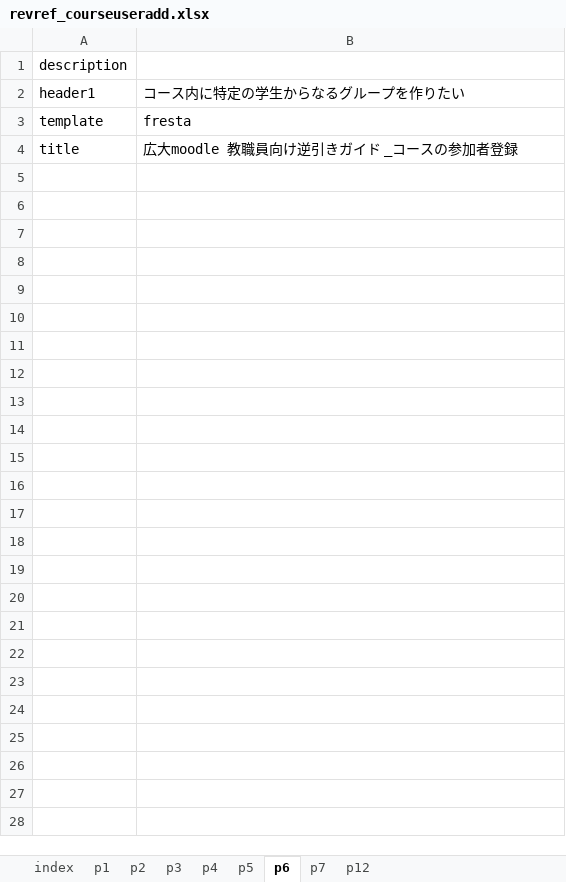
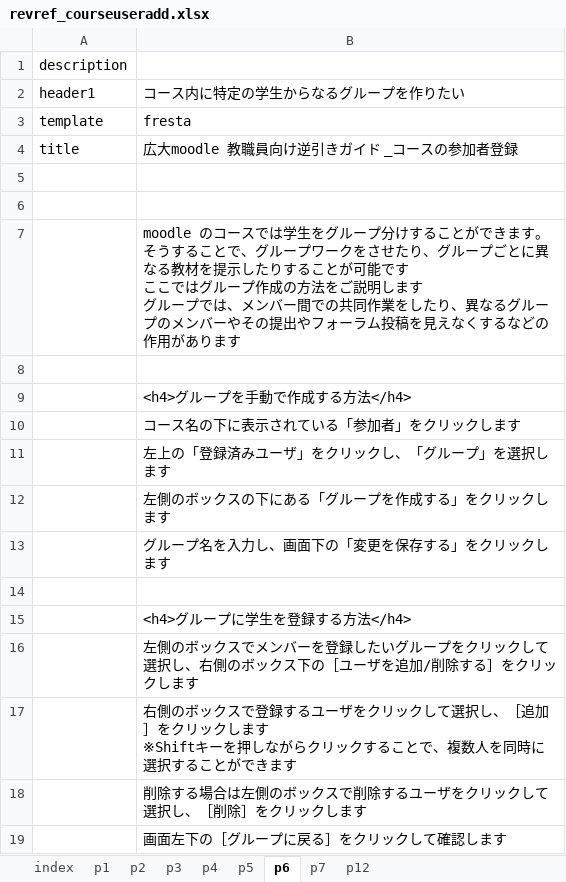
Before and after one commit to imc-lms-adm/support-vle-man, an Excel workbook: revref_courseuseradd.xlsx, sheet p6, drawn as a sheet; values as stored, in another font and other column widths than the file's, no borders; ↵ is a line break in a cell; the diff names each change by its address in the sheet, - before the commit and + after, or states it on an @@ line.

```diff
--- a/revref_courseuseradd.xlsx (sheet p6)
+++ b/revref_courseuseradd.xlsx (sheet p6)
+row 5: (empty)
+row 6: (empty)
+row 7:  | moodle のコースでは学生をグループ分けすることができます。そうすることで、グループワークをさせたり、グループごとに異なる教材を提示したりすることが可能です ↵ ここではグループ作成の方法をご説明します ↵ グループでは、メンバー間での共同作業をしたり、異なるグループのメンバーやその提出やフォーラム投稿を見えなくするなどの作用があります
+row 8: (empty)
+row 9:  | <h4>グループを手動で作成する方法</h4>
+row 10:  | コース名の下に表示されている「参加者」をクリックします
+row 11:  | 左上の「登録済みユーザ」をクリックし、「グループ」を選択します
+row 12:  | 左側のボックスの下にある「グループを作成する」をクリックします
+row 13:  | グループ名を入力し、画面下の「変更を保存する」をクリックします
+row 14: (empty)
+row 15:  | <h4>グループに学生を登録する方法</h4>
+row 16:  | 左側のボックスでメンバーを登録したいグループをクリックして選択し、右側のボックス下の［ユーザを追加/削除する］をクリックします
+row 17:  | 右側のボックスで登録するユーザをクリックして選択し、［追加］をクリックします ↵ ※Shiftキーを押しながらクリックすることで、複数人を同時に選択することができます
+row 18:  | 削除する場合は左側のボックスで削除するユーザをクリックして選択し、［削除］をクリックします
+row 19:  | 画面左下の［グループに戻る］をクリックして確認します
```
Also changed, not shown: sheet p3, sheet p1, sheet p2, sheet p4, sheet p5, sheet p7, 1 more sheet.
